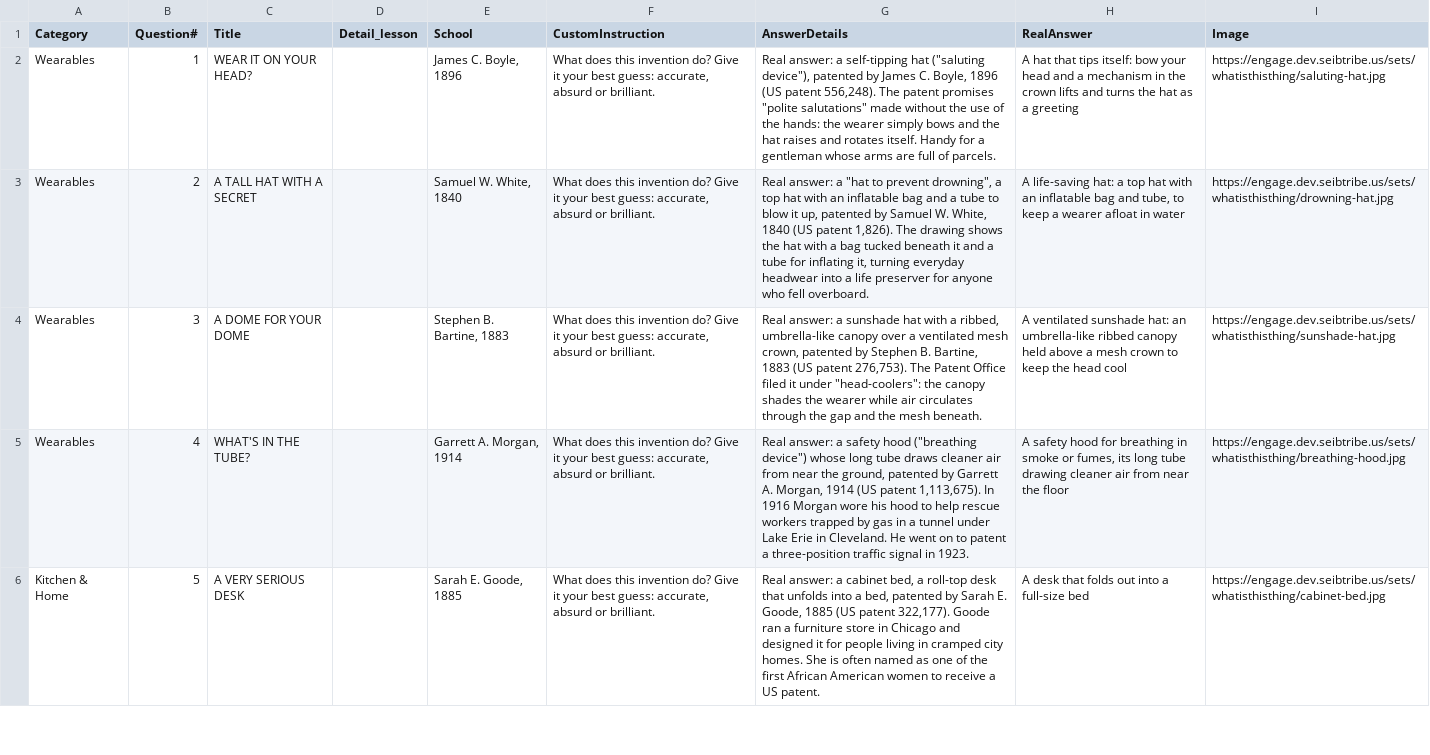
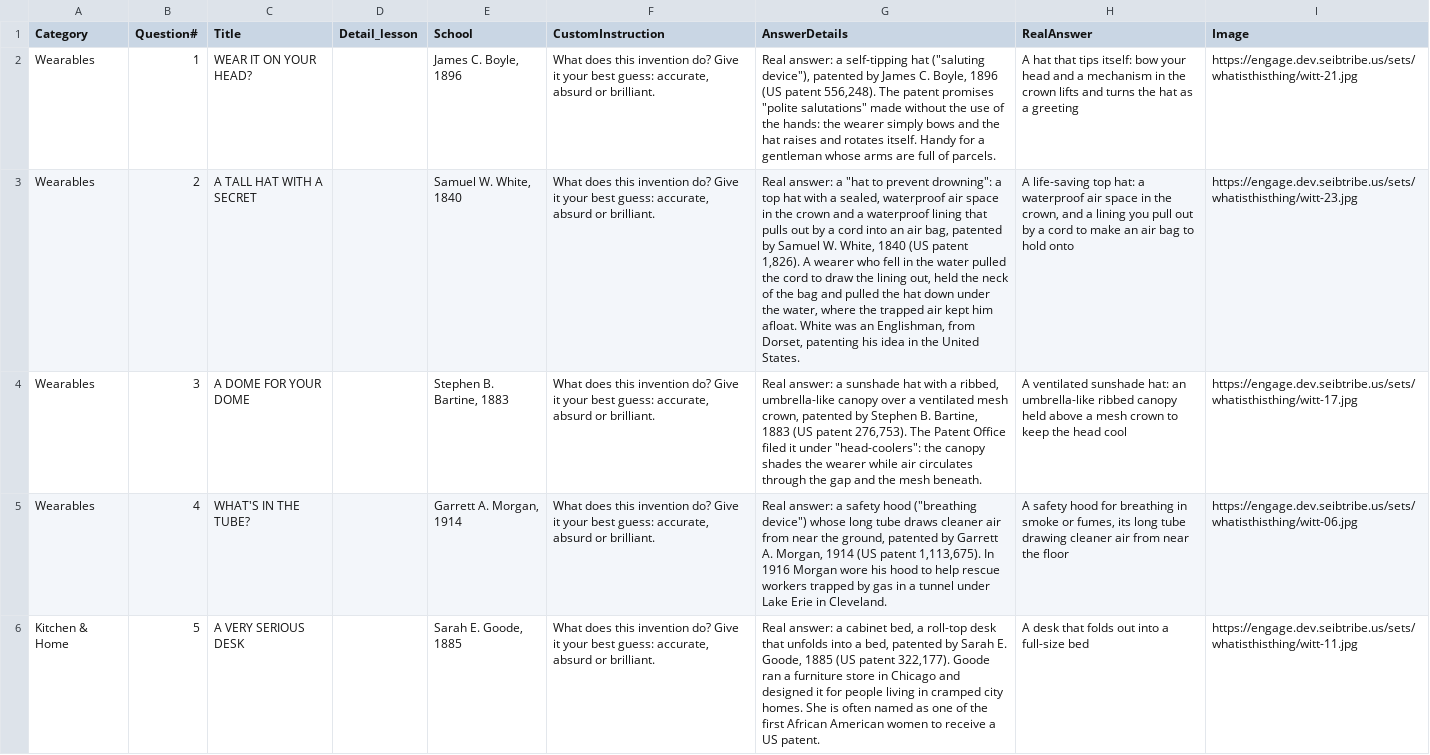
Before and after one commit to geseib/engagements, a CSV file: sets/call-answer-2026-11/what-is-this-thing.csv, drawn as a sheet; only a part is shown; the diff covers the shown part only; the diff names each change by its address in the sheet, - before the commit and + after, or states it on an @@ line.

```diff
--- a/sets/call-answer-2026-11/what-is-this-thing.csv
+++ b/sets/call-answer-2026-11/what-is-this-thing.csv
-I2 (Image): https://engage.dev.seibtribe.us/sets/whatisthisthing/saluting-hat.jpg
+I2 (Image): https://engage.dev.seibtribe.us/sets/whatisthisthing/witt-21.jpg
-G3 (AnswerDetails): …to prevent drowning", a top hat with an inflatable bag and a tube to blow it up, patented by Samuel W. White, 1840 (US patent 1,826). The drawing shows the hat with a bag tucked beneath it and a tube for inflating it, turning everyday headwear into a life preserver for anyone who fell overboard.
+G3 (AnswerDetails): …to prevent drowning": a top hat with a sealed, waterproof air space in the crown and a waterproof lining that pulls out by a cord into an air bag, patented by Samuel W. White, 1840 (US patent 1,826). A wearer who fell in the water pulled the cord to draw the lining out, held the neck of the bag and pulled the hat down under the water, where the trapped air kept him afloat. White was an Englishman, from Dorset, patenting his idea in the United States.
-H3 (RealAnswer): A life-saving hat: a top hat with an inflatable bag and tube, to keep a wearer afloat in water
+H3 (RealAnswer): A life-saving top hat: a waterproof air space in the crown, and a lining you pull out by a cord to make an air bag to hold onto
-I3 (Image): https://engage.dev.seibtribe.us/sets/whatisthisthing/drowning-hat.jpg
+I3 (Image): https://engage.dev.seibtribe.us/sets/whatisthisthing/witt-23.jpg
-I4 (Image): https://engage.dev.seibtribe.us/sets/whatisthisthing/sunshade-hat.jpg
+I4 (Image): https://engage.dev.seibtribe.us/sets/whatisthisthing/witt-17.jpg
-G5 (AnswerDetails): …in Cleveland. He went on to patent a three-position traffic signal in 1923.
+G5 (AnswerDetails): …in Cleveland.
-I5 (Image): https://engage.dev.seibtribe.us/sets/whatisthisthing/breathing-hood.jpg
+I5 (Image): https://engage.dev.seibtribe.us/sets/whatisthisthing/witt-06.jpg
-I6 (Image): https://engage.dev.seibtribe.us/sets/whatisthisthing/cabinet-bed.jpg
+I6 (Image): https://engage.dev.seibtribe.us/sets/whatisthisthing/witt-11.jpg
```
Also changed, not shown: 36 edited cells elsewhere in this file, 33 other files.
